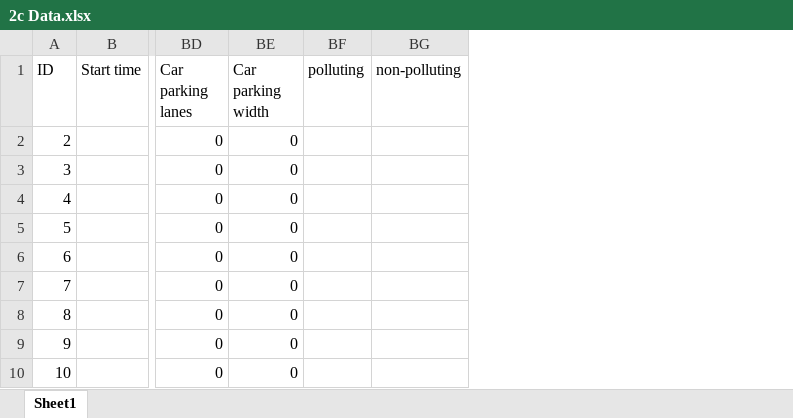
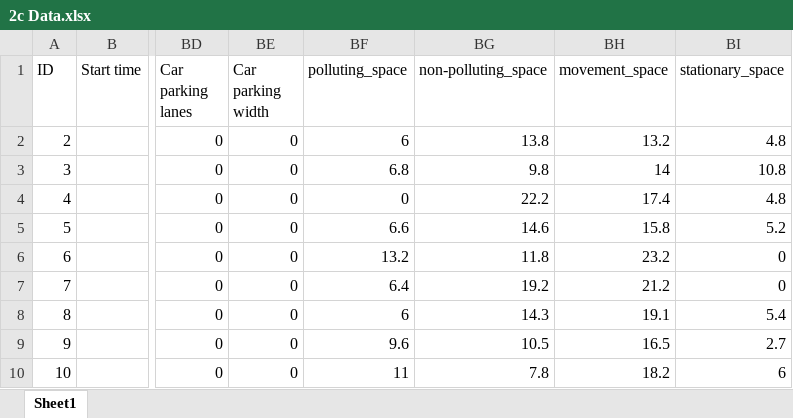
Before and after one commit to TomWFox/2c-Data-Science, an Excel workbook: 2c Data.xlsx, sheet Sheet1, drawn as a sheet; only a part is shown, gaps mark what is left out; values as stored, in another font and other column widths than the file's, no borders; table styles not drawn; removed rows and columns are numbered as before the commit, all else as after; the diff names each change by its address in the sheet, - before the commit and + after, or states it on an @@ line.

```diff
--- a/2c Data.xlsx (sheet Sheet1)
+++ b/2c Data.xlsx (sheet Sheet1)
-column BF (polluting), empty
-column BG (non-polluting), empty
+column BF (polluting_space), rows 2-10: 6 | 6.8 | 0 | 6.6 | 13.2 | 6.4 | 6 | 9.6 | 11
+column BG (non-polluting_space), rows 2-10: 13.8 | 9.8 | 22.2 | 14.6 | 11.8 | 19.2 | 14.3 | 10.5 | 7.8
+column BH (movement_space), rows 2-10: 13.2 | 14 | 17.4 | 15.8 | 23.2 | 21.2 | 19.1 | 16.5 | 18.2
+column BI (stationary_space), rows 2-10: 4.8 | 10.8 | 4.8 | 5.2 | 0 | 0 | 5.4 | 2.7 | 6
```
Also changed, not shown: 2 other files.
